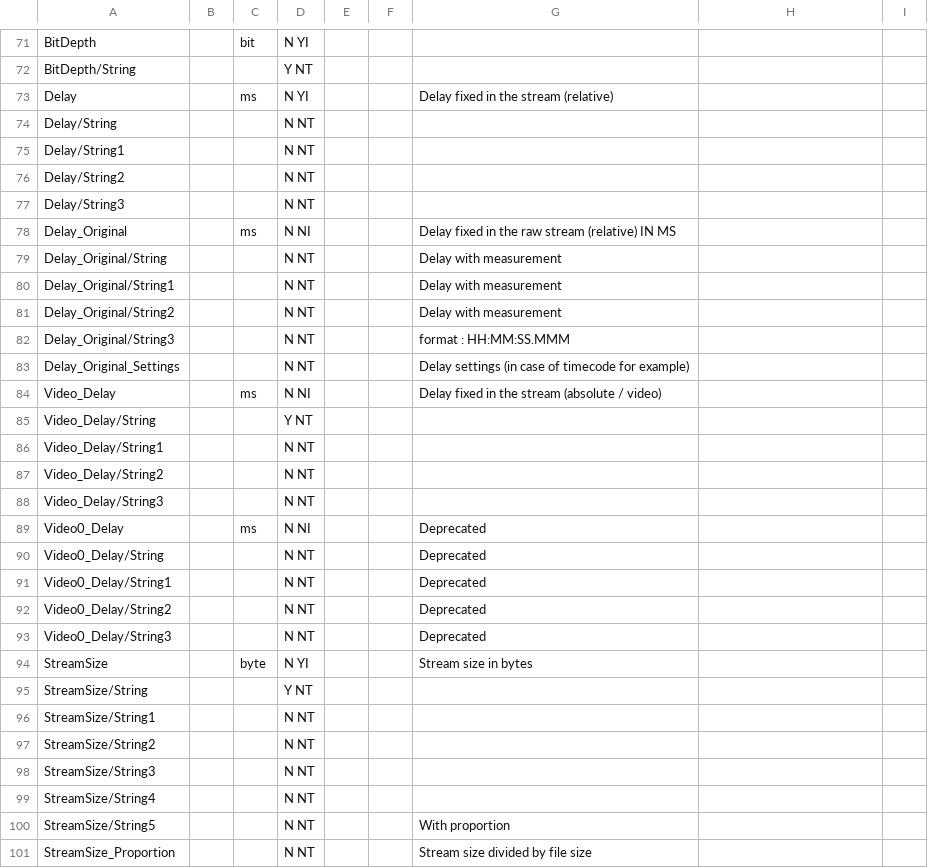
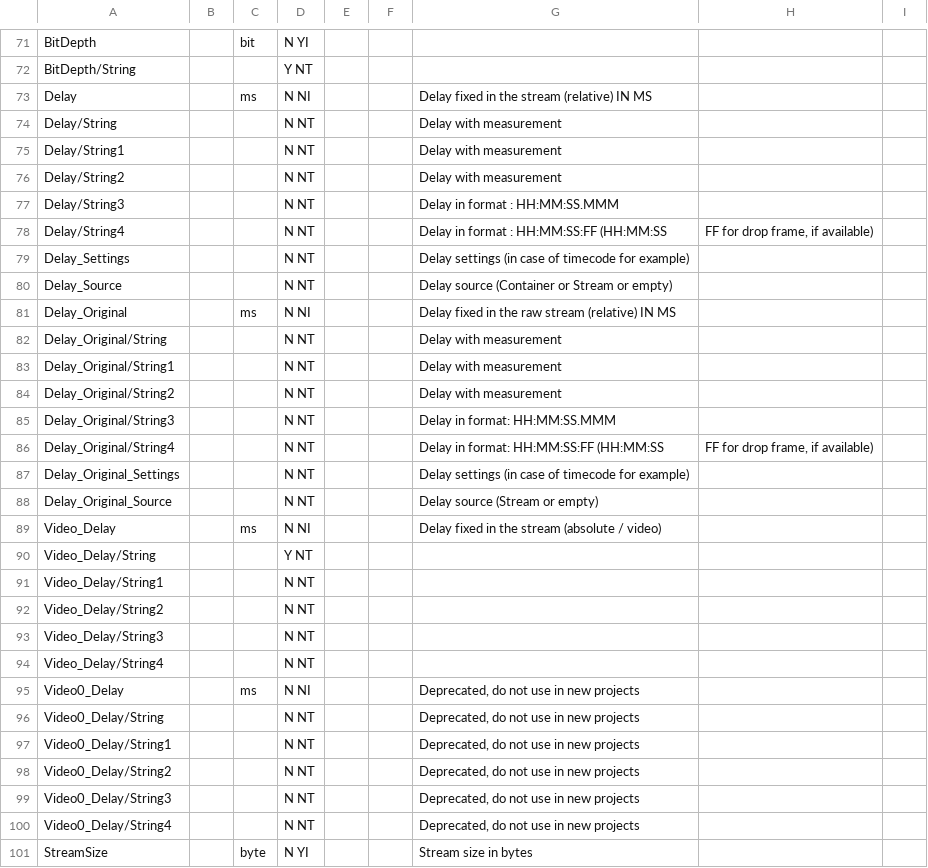
Before and after one commit to beppec56/MediaInfo-git_svn, a CSV file: Source/Ressource/Text/Stream/Text.csv, drawn as a sheet; only a part is shown, gaps mark what is left out; the shorter side is filled out with more unchanged rows; addresses are those after the commit; the diff names each change by its address in the sheet, - before the commit and + after, or states it on an @@ line.

Commit message:
+ AFD: AFD (Active Format Description) value and detail + Delay: delay source (container or stream)
git-svn-id: svn://svn.code.sf.net/p/mediainfo/code/MediaInfoLib/trunk@3228 45c5ae6f-87cc-4fd0-92ee-e4f023fd80da

```diff
--- a/Source/Ressource/Text/Stream/Text.csv
+++ b/Source/Ressource/Text/Stream/Text.csv
-D73: N YI
+D73: N NI
-G73: Delay fixed in the stream (relative)
+G73: Delay fixed in the stream (relative) IN MS
-G74:G76: (empty)
+G74:G76: Delay with measurement
-G77: (empty)
+G77: Delay in format : HH:MM:SS.MMM
+row 78: Delay/String4 |  |  | N NT |  |  | Delay in format : HH:MM:SS:FF (HH:MM:SS | FF for drop frame, if available)
+row 79: Delay_Settings |  |  | N NT |  |  | Delay settings (in case of timecode for example)
+row 80: Delay_Source |  |  | N NT |  |  | Delay source (Container or Stream or empty)
-G85: format : HH:MM:SS.MMM
+G85: Delay in format: HH:MM:SS.MMM
+row 86: Delay_Original/String4 |  |  | N NT |  |  | Delay in format: HH:MM:SS:FF (HH:MM:SS | FF for drop frame, if available)
+row 88: Delay_Original_Source |  |  | N NT |  |  | Delay source (Stream or empty)
+row 94: Video_Delay/String4 |  |  | N NT
-G95:G99: Deprecated
+G95:G99: Deprecated, do not use in new projects
+row 100: Video0_Delay/String4 |  |  | N NT |  |  | Deprecated, do not use in new projects
```
Also changed, not shown: Source/Ressource/Text/Stream/Audio.csv, Source/Ressource/Text/Stream/Generic.csv, 7 other files.
